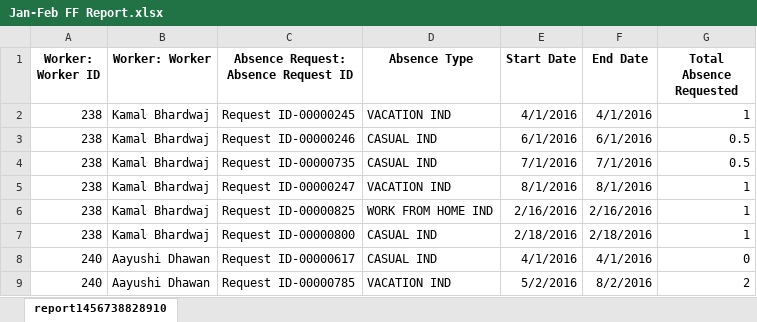
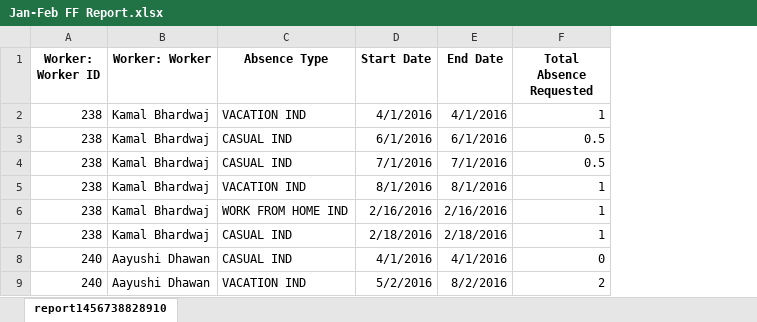
Before and after one commit to saurabhpro/NewWeb, an Excel workbook: ExcelFiles/Jan-Feb FF Report.xlsx, sheet report1456738828910, drawn as a sheet; only a part is shown; values as stored, in another font and other column widths than the file's, no borders; the diff names each change by its address in the sheet, - before the commit and + after, or states it on an @@ line.

Commit message:
excel file

```diff
--- a/ExcelFiles/Jan-Feb FF Report.xlsx (sheet report1456738828910)
+++ b/ExcelFiles/Jan-Feb FF Report.xlsx (sheet report1456738828910)
-column C, rows 1-9: Absence Request: Absence Request ID | Request ID-00000245 | Request ID-00000246 | Request ID-00000735 | Request ID-00000247 | Request ID-00000825 | Request ID-00000800 | Request ID-00000617 | Request ID-00000785
```
Also changed, not shown: 27 other files.
